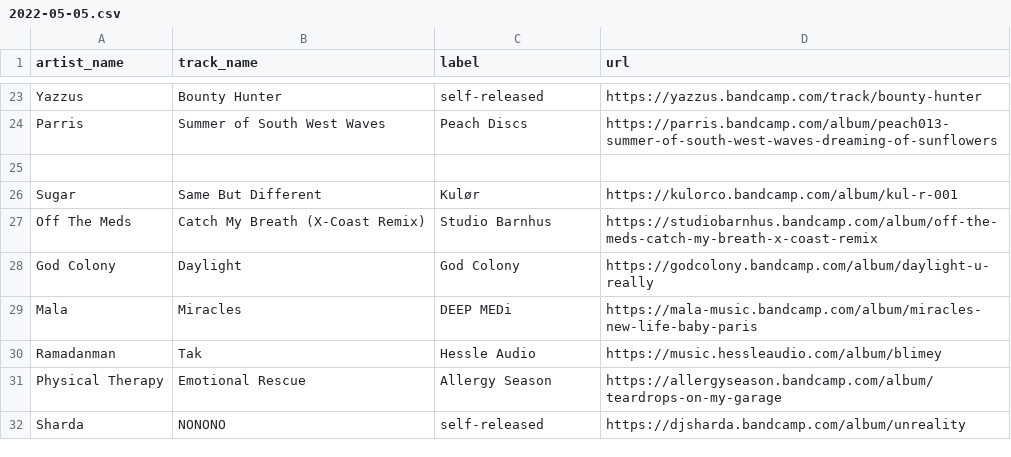
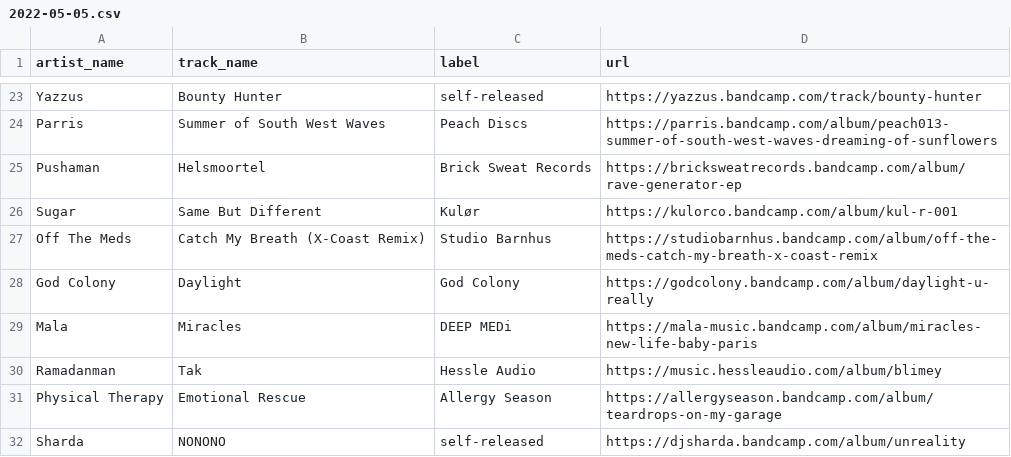
Before and after one commit to club-cooking/cloud696, a CSV file: data/tracklists/2022-05-05.csv, drawn as a sheet; only a part is shown, gaps mark what is left out; the diff names each change by its address in the sheet, - before the commit and + after, or states it on an @@ line.

Commit message:
add pushaman

```diff
--- a/data/tracklists/2022-05-05.csv
+++ b/data/tracklists/2022-05-05.csv
-row 25: (empty)
+row 25: Pushaman | Helsmoortel | Brick Sweat Records | https://bricksweatrecords.bandcamp.com/album/rave-generator-ep
```
Also changed, not shown: data/tracklists/2022-02-10.csv.
